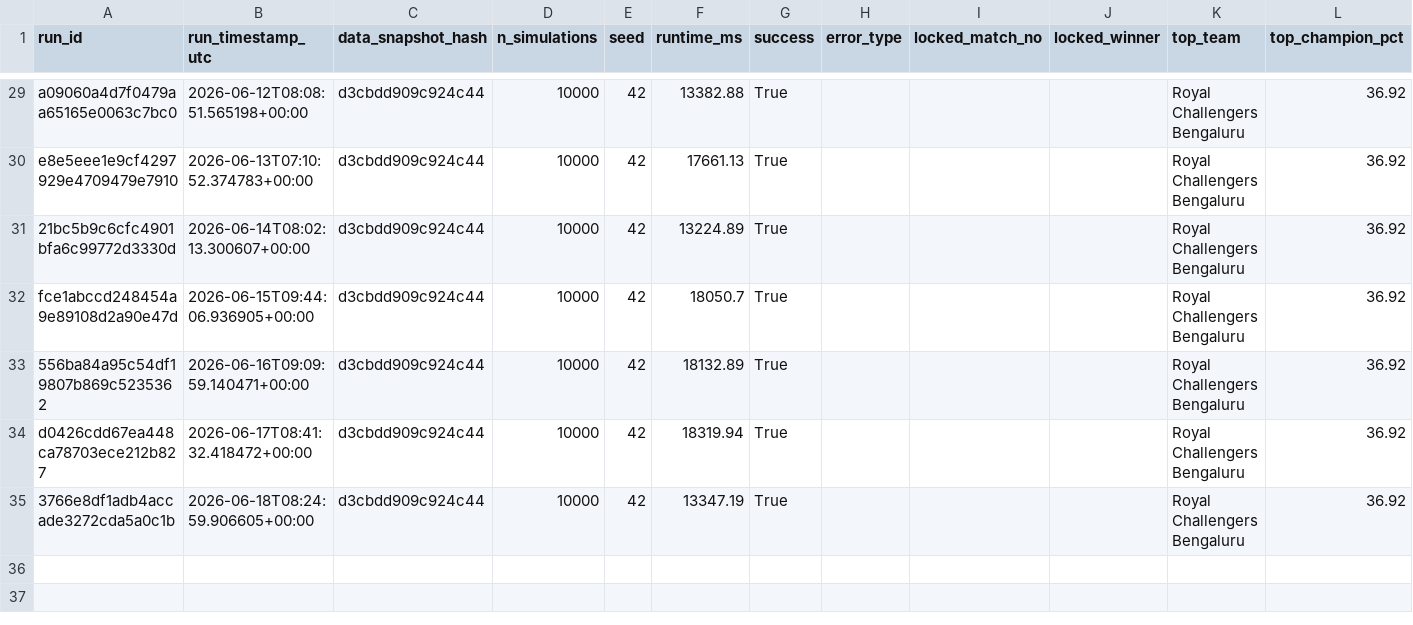
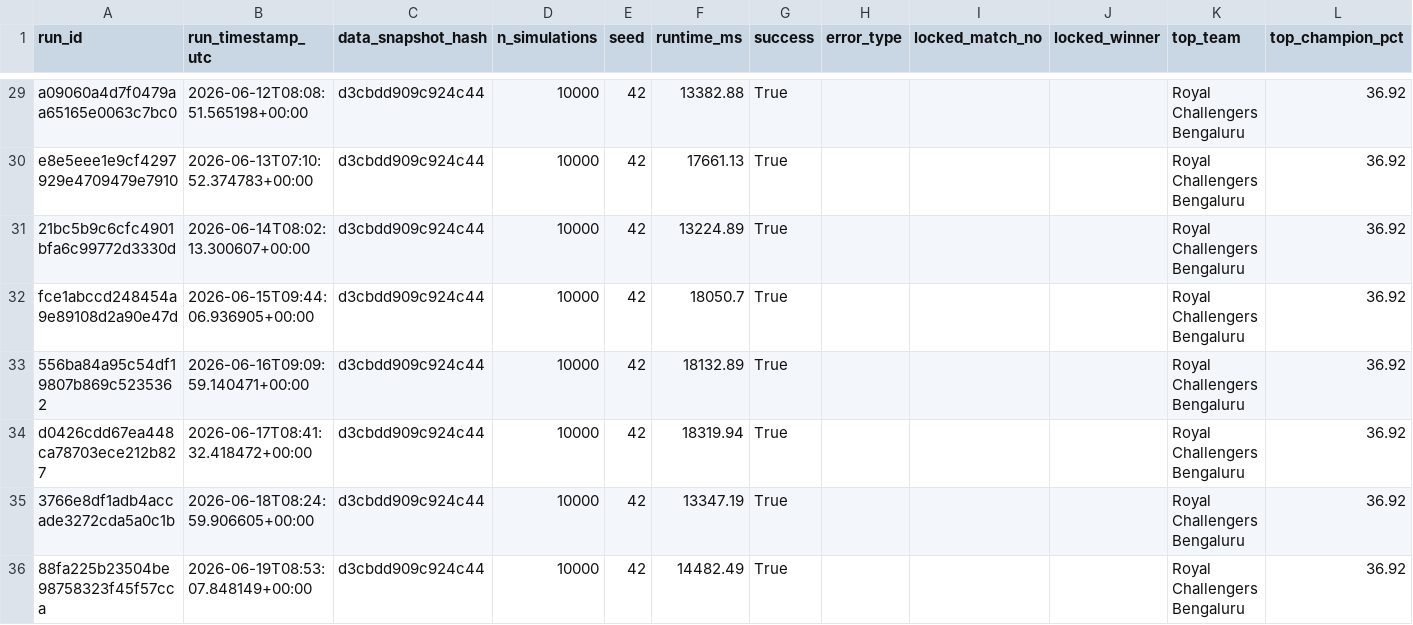
Before and after one commit to Vatsalsrivastava1209/IPL-Predictor, a CSV file: outputs/simulation_runs.csv, drawn as a sheet; only a part is shown, gaps mark what is left out.

```diff
--- a/outputs/simulation_runs.csv
+++ b/outputs/simulation_runs.csv
@@ -35 +35,2 @@ d0426cdd67ea448ca78703ece212b827,2026-06-17T08:41:32.418472+00:00,d3cbdd909c924c
 3766e8df1adb4accade3272cda5a0c1b,2026-06-18T08:24:59.906605+00:00,d3cbdd909c924c44,10000,42,13347.19,True,,,,Royal Challengers Bengaluru,36.92
+88fa225b23504be98758323f45f57cca,2026-06-19T08:53:07.848149+00:00,d3cbdd909c924c44,10000,42,14482.49,True,,,,Royal Challengers Bengaluru,36.92
```
Also changed, not shown: outputs/probability_history.csv.
